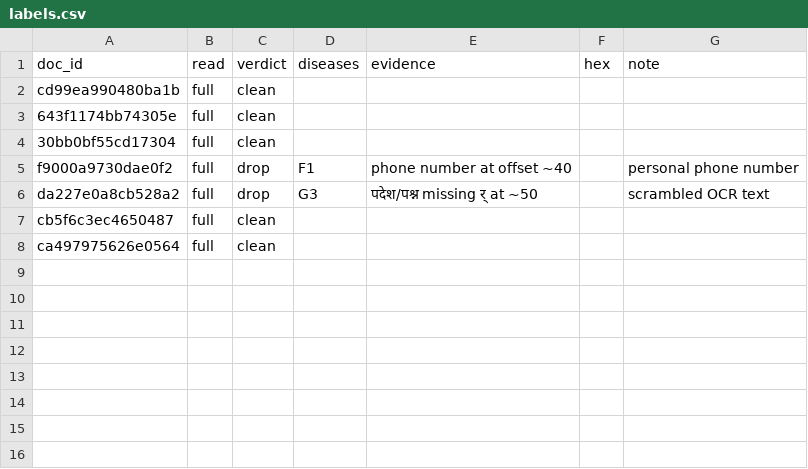
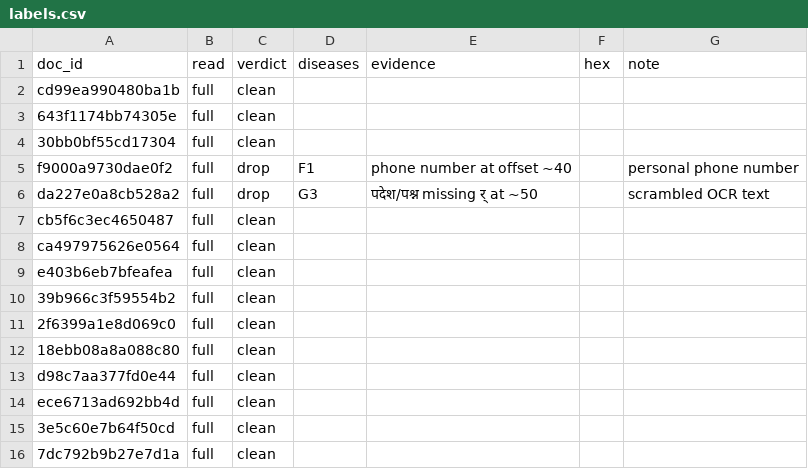
Before and after one commit to ranjani-cse/era-v5-lab, a CSV file: diagnosis/submissions/ind-hi-indiccorp/ranjani-cse/labels.csv, drawn as a sheet.

Commit message:
diagnosis: rows 9-15

```diff
--- a/diagnosis/submissions/ind-hi-indiccorp/ranjani-cse/labels.csv
+++ b/diagnosis/submissions/ind-hi-indiccorp/ranjani-cse/labels.csv
@@ -8 +8,9 @@ cb5f6c3ec4650487,full,clean,,,,
 ca497975626e0564,full,clean,,,,
+e403b6eb7bfeafea,full,clean,,,,
+39b966c3f59554b2,full,clean,,,,
+2f6399a1e8d069c0,full,clean,,,,
+18ebb08a8a088c80,full,clean,,,,
+d98c7aa377fd0e44,full,clean,,,,
+ece6713ad692bb4d,full,clean,,,,
+3e5c60e7b64f50cd,full,clean,,,,
+7dc792b9b27e7d1a,full,clean,,,,
```
